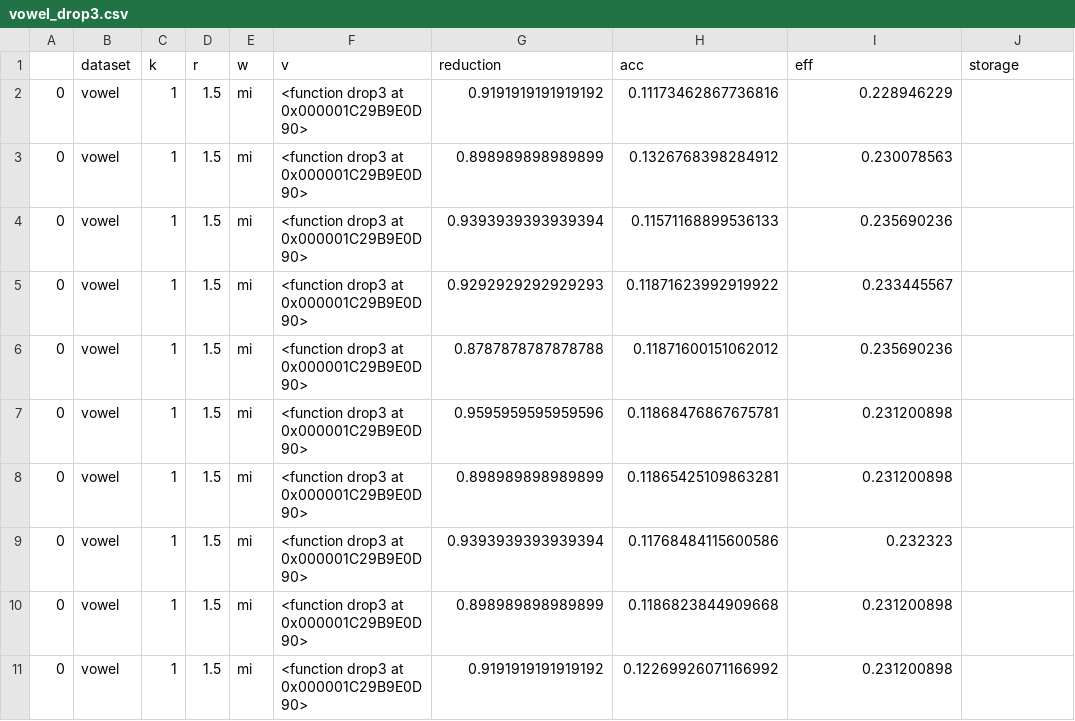
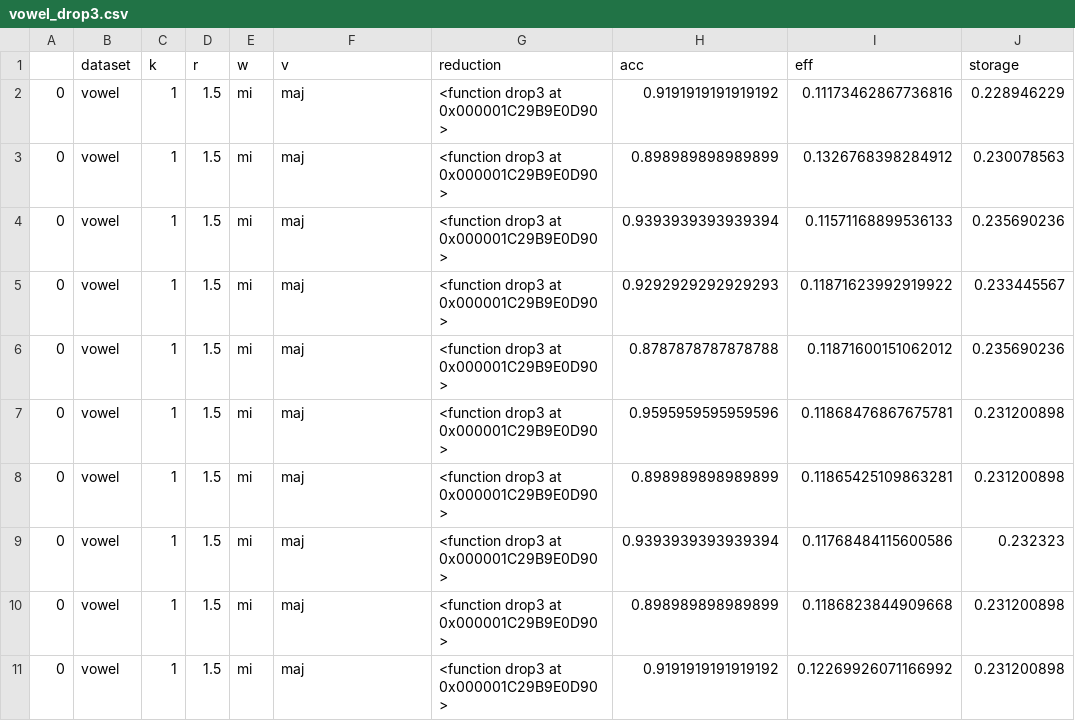
Before and after one commit to SrTangente/IML_W3, a CSV file: vowel_drop3.csv, drawn as a sheet.

```diff
--- a/vowel_drop3.csv
+++ b/vowel_drop3.csv
@@ -1,11 +1,11 @@
 ,dataset,k,r,w,v,reduction,acc,eff,storage
-0,vowel,1,1.5,mi,<function drop3 at 0x000001C29B9E0D90>,0.9191919191919192,0.11173462867736816,0.228946229
-0,vowel,1,1.5,mi,<function drop3 at 0x000001C29B9E0D90>,0.898989898989899,0.1326768398284912,0.230078563
-0,vowel,1,1.5,mi,<function drop3 at 0x000001C29B9E0D90>,0.9393939393939394,0.11571168899536133,0.235690236
-0,vowel,1,1.5,mi,<function drop3 at 0x000001C29B9E0D90>,0.9292929292929293,0.11871623992919922,0.233445567
-0,vowel,1,1.5,mi,<function drop3 at 0x000001C29B9E0D90>,0.8787878787878788,0.11871600151062012,0.235690236
-0,vowel,1,1.5,mi,<function drop3 at 0x000001C29B9E0D90>,0.9595959595959596,0.11868476867675781,0.231200898
-0,vowel,1,1.5,mi,<function drop3 at 0x000001C29B9E0D90>,0.898989898989899,0.11865425109863281,0.231200898
-0,vowel,1,1.5,mi,<function drop3 at 0x000001C29B9E0D90>,0.9393939393939394,0.11768484115600586,0.232323
-0,vowel,1,1.5,mi,<function drop3 at 0x000001C29B9E0D90>,0.898989898989899,0.1186823844909668,0.231200898
-0,vowel,1,1.5,mi,<function drop3 at 0x000001C29B9E0D90>,0.9191919191919192,0.12269926071166992,0.231200898
+0,vowel,1,1.5,mi,maj,<function drop3 at 0x000001C29B9E0D90>,0.9191919191919192,0.11173462867736816,0.228946229
+0,vowel,1,1.5,mi,maj,<function drop3 at 0x000001C29B9E0D90>,0.898989898989899,0.1326768398284912,0.230078563
+0,vowel,1,1.5,mi,maj,<function drop3 at 0x000001C29B9E0D90>,0.9393939393939394,0.11571168899536133,0.235690236
+0,vowel,1,1.5,mi,maj,<function drop3 at 0x000001C29B9E0D90>,0.9292929292929293,0.11871623992919922,0.233445567
+0,vowel,1,1.5,mi,maj,<function drop3 at 0x000001C29B9E0D90>,0.8787878787878788,0.11871600151062012,0.235690236
+0,vowel,1,1.5,mi,maj,<function drop3 at 0x000001C29B9E0D90>,0.9595959595959596,0.11868476867675781,0.231200898
+0,vowel,1,1.5,mi,maj,<function drop3 at 0x000001C29B9E0D90>,0.898989898989899,0.11865425109863281,0.231200898
+0,vowel,1,1.5,mi,maj,<function drop3 at 0x000001C29B9E0D90>,0.9393939393939394,0.11768484115600586,0.232323
+0,vowel,1,1.5,mi,maj,<function drop3 at 0x000001C29B9E0D90>,0.898989898989899,0.1186823844909668,0.231200898
+0,vowel,1,1.5,mi,maj,<function drop3 at 0x000001C29B9E0D90>,0.9191919191919192,0.12269926071166992,0.231200898
```
Also changed, not shown: 1 other file.
